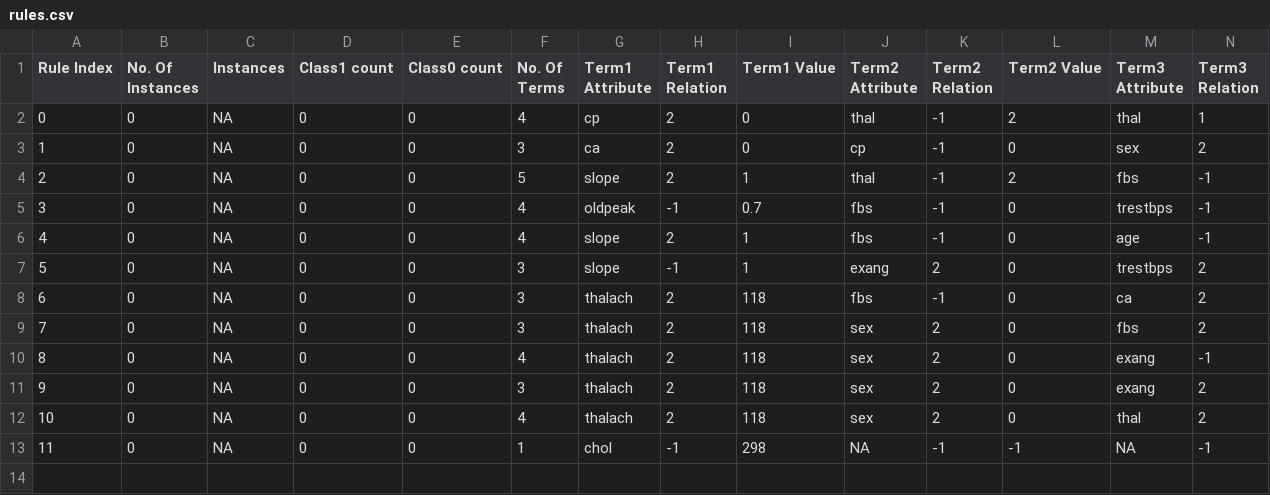
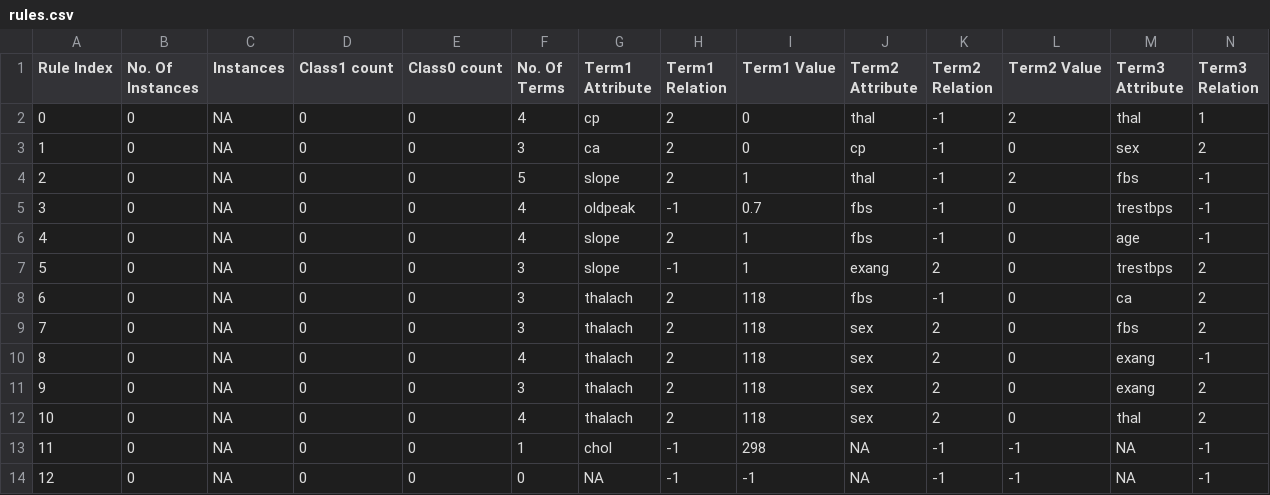
Before and after one commit to RonitSamaddar/RuleConstrainedNetworks, a CSV file: Data/Heart disease UCI/rules.csv, drawn as a sheet; only a part is shown; rows hold the shown columns only; the diff names each change by its address in the sheet, - before the commit and + after, or states it on an @@ line.

```diff
--- a/Data/Heart disease UCI/rules.csv
+++ b/Data/Heart disease UCI/rules.csv
+row 14: 12 | 0 | NA | 0 | 0 | 0 | NA | -1 | -1 | NA | -1 | -1 | NA | -1
```
Also changed, not shown: 3 other files.
